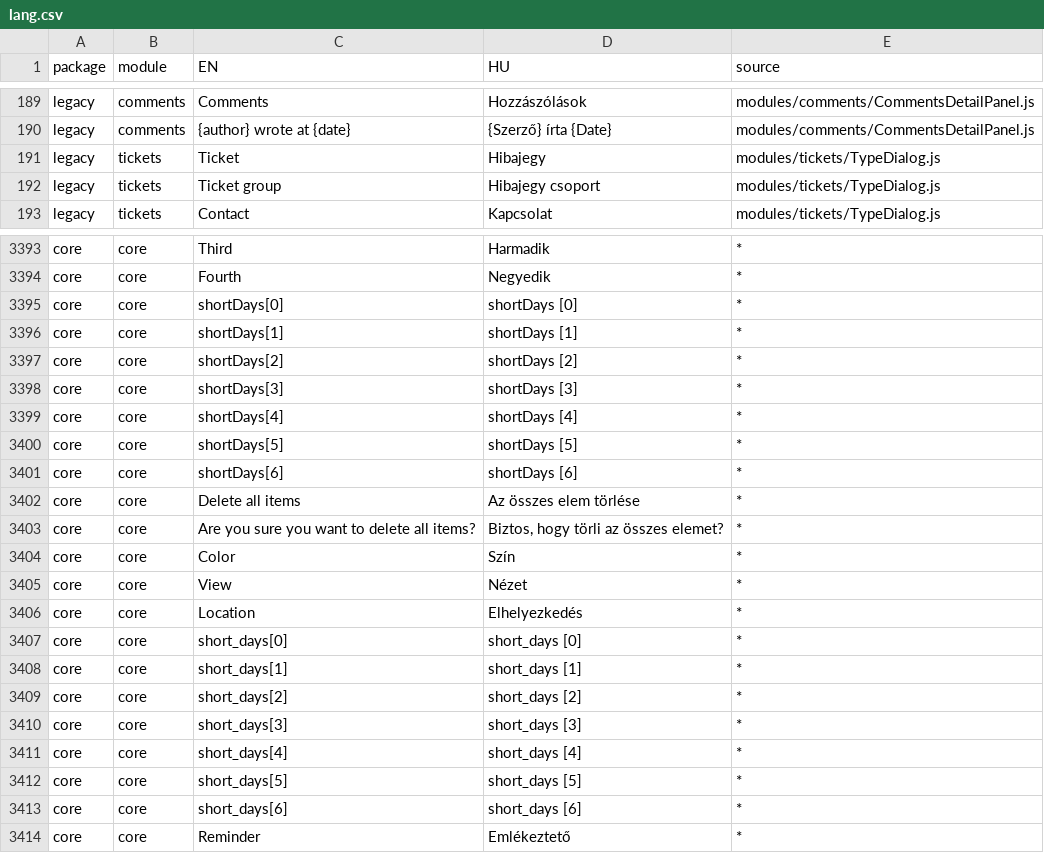
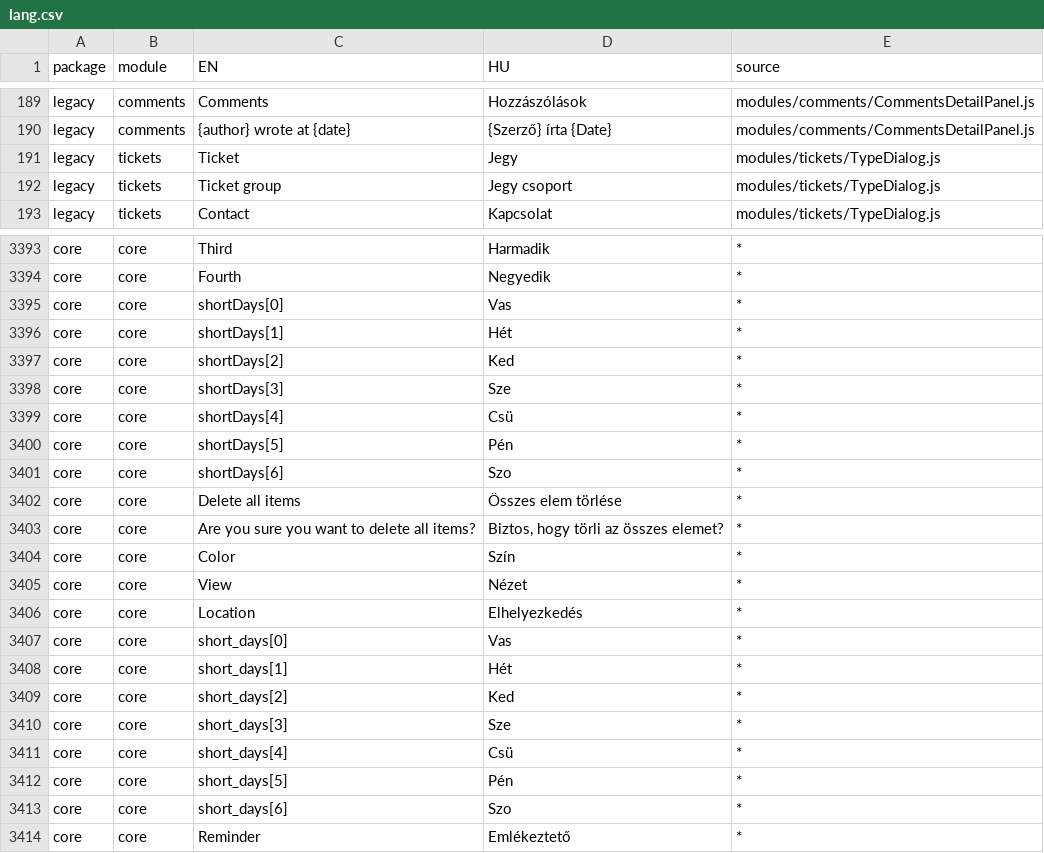
Before and after one commit to Intermesh/groupoffice, a CSV file: www/lang.csv, drawn as a sheet; only a part is shown, gaps mark what is left out; the diff covers the shown part only.

```diff
--- a/www/lang.csv
+++ b/www/lang.csv
@@ -190,4 +190,4 @@ legacy;comments;Comments;Hozzászólások;modules/comments/CommentsDetailPanel.j
 legacy;comments;{author} wrote at {date};{Szerző} írta {Date};modules/comments/CommentsDetailPanel.js
-legacy;tickets;Ticket;Hibajegy;modules/tickets/TypeDialog.js
-legacy;tickets;Ticket group;Hibajegy csoport;modules/tickets/TypeDialog.js
+legacy;tickets;Ticket;Jegy;modules/tickets/TypeDialog.js
+legacy;tickets;Ticket group;Jegy csoport;modules/tickets/TypeDialog.js
 legacy;tickets;Contact;Kapcsolat;modules/tickets/TypeDialog.js
@@ -3394,10 +3394,10 @@ core;core;Third;Harmadik;*
 core;core;Fourth;Negyedik;*
-core;core;shortDays[0];shortDays [0];*
-core;core;shortDays[1];shortDays [1];*
-core;core;shortDays[2];shortDays [2];*
-core;core;shortDays[3];shortDays [3];*
-core;core;shortDays[4];shortDays [4];*
-core;core;shortDays[5];shortDays [5];*
-core;core;shortDays[6];shortDays [6];*
-core;core;Delete all items;Az összes elem törlése;*
+core;core;shortDays[0];Vas;*
+core;core;shortDays[1];Hét;*
+core;core;shortDays[2];Ked;*
+core;core;shortDays[3];Sze;*
+core;core;shortDays[4];Csü;*
+core;core;shortDays[5];Pén;*
+core;core;shortDays[6];Szo;*
+core;core;Delete all items;Összes elem törlése;*
 core;core;Are you sure you want to delete all items?;Biztos, hogy törli az összes elemet?;*
@@ -3406,9 +3406,9 @@ core;core;View;Nézet;*
 core;core;Location;Elhelyezkedés;*
-core;core;short_days[0];short_days [0];*
-core;core;short_days[1];short_days [1];*
-core;core;short_days[2];short_days [2];*
-core;core;short_days[3];short_days [3];*
-core;core;short_days[4];short_days [4];*
-core;core;short_days[5];short_days [5];*
-core;core;short_days[6];short_days [6];*
+core;core;short_days[0];Vas;*
+core;core;short_days[1];Hét;*
+core;core;short_days[2];Ked;*
+core;core;short_days[3];Sze;*
+core;core;short_days[4];Csü;*
+core;core;short_days[5];Pén;*
+core;core;short_days[6];Szo;*
 core;core;Reminder;Emlékeztető;*
```
Also changed, not shown: 137 edited cells elsewhere in this file, 9 other files.
